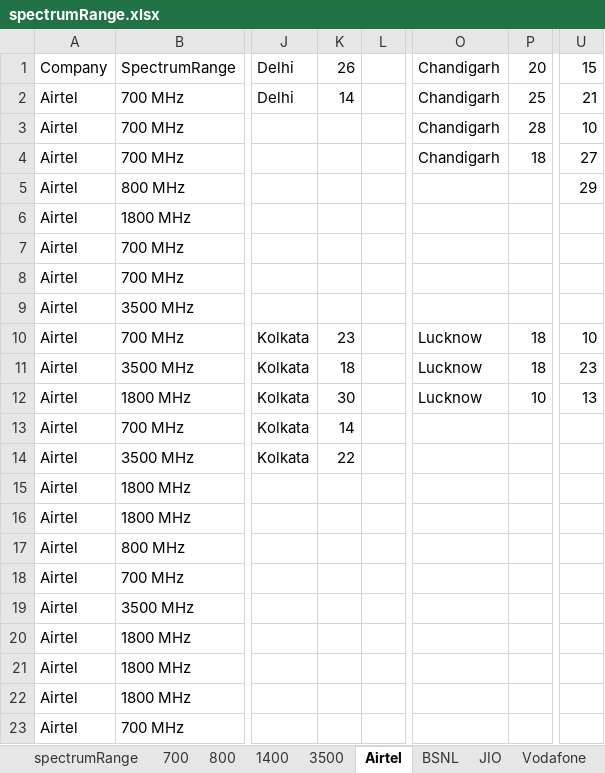
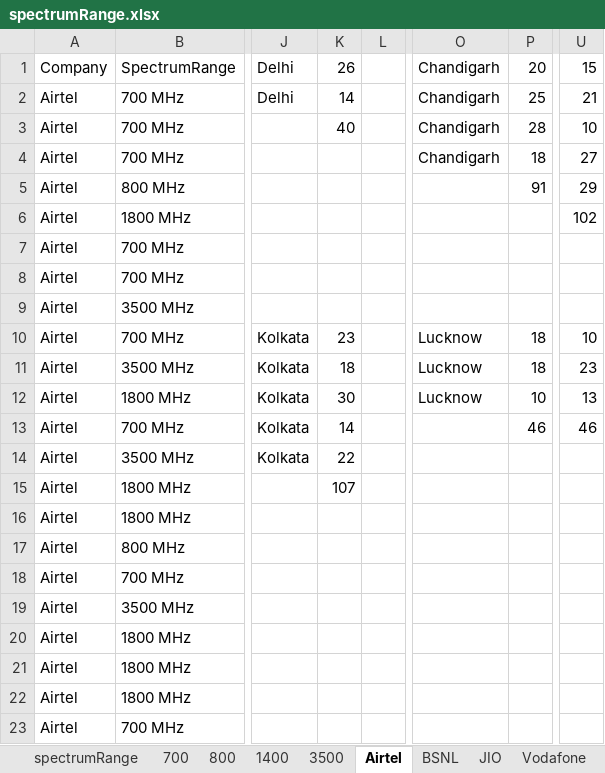
Before and after one commit to akshetpatial/OOPD_PROJECT, an Excel workbook: Excel/spectrumRange.xlsx, sheet Airtel, drawn as a sheet; only a part is shown, gaps mark what is left out; values as stored, in another font and other column widths than the file's, no borders; the diff names each change by its address in the sheet, - before the commit and + after, or states it on an @@ line.

Commit message:
Implemented the Sprectrum Allocation for Each Spectrum

```diff
--- a/Excel/spectrumRange.xlsx (sheet Airtel)
+++ b/Excel/spectrumRange.xlsx (sheet Airtel)
-K3: (empty)
+K3: 40
-P5: (empty)
+P5: 91
-U6: (empty)
+U6: 102
-P13: (empty)
+P13: 46
-U13: (empty)
+U13: 46
-K15: (empty)
+K15: 107
```
Also changed, not shown: Excel/spectrumRequest.xlsx, 2 other files.
